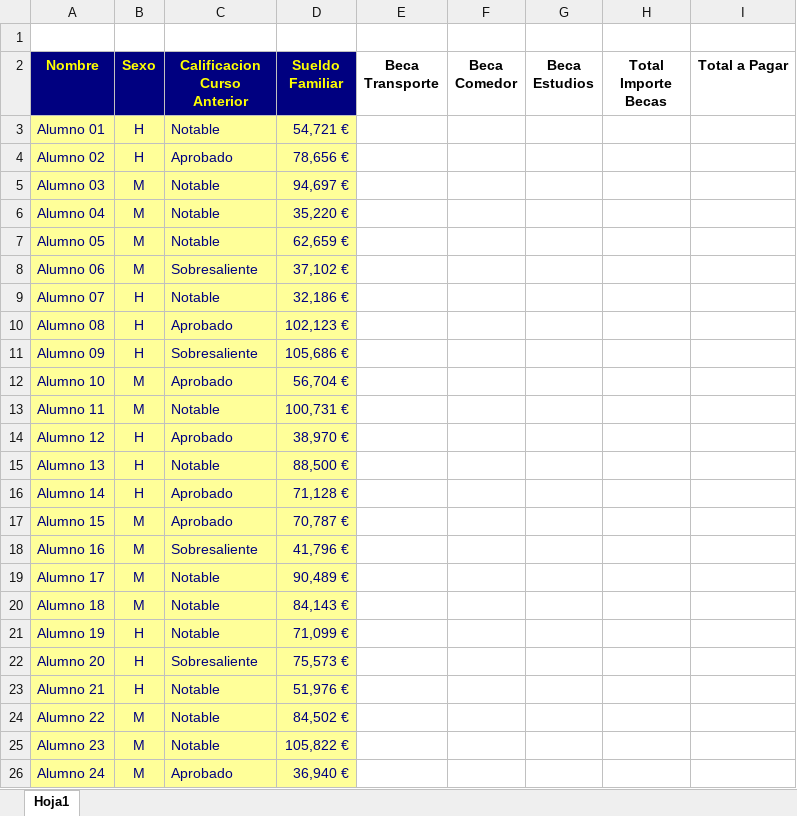
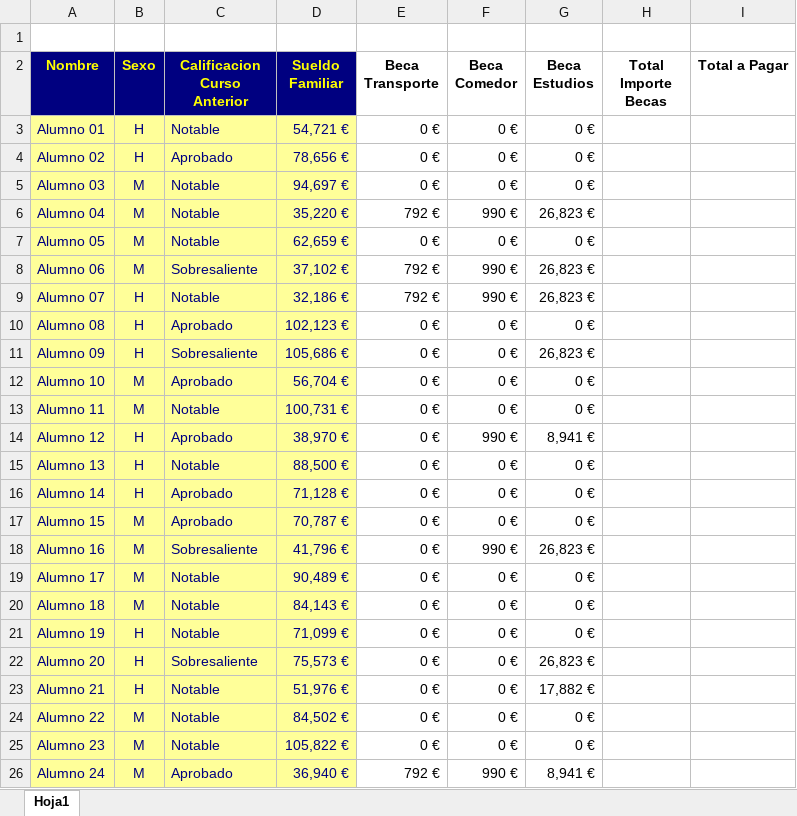
Before and after one commit to canalenguillem/oposCaib, an Excel workbook: dimarts_16/CAIB_AUXILIAR__Supuesto_181781160818633/CAIB-AUXILIAR, Supuesto-18/datos-supuesto-practico-18.xlsx, sheet Hoja1, drawn as a sheet; only a part is shown; values as stored, in another font and other column widths than the file's, no borders; the diff covers the shown part only; the diff names each change by its address in the sheet, - before the commit and + after, or states it on an @@ line.

```diff
--- a/dimarts_16/CAIB_AUXILIAR__Supuesto_181781160818633/CAIB-AUXILIAR, Supuesto-18/datos-supuesto-practico-18.xlsx (sheet Hoja1)
+++ b/dimarts_16/CAIB_AUXILIAR__Supuesto_181781160818633/CAIB-AUXILIAR, Supuesto-18/datos-supuesto-practico-18.xlsx (sheet Hoja1)
-E3:E5 (Beca Transporte): (empty)
+E3:E5 (Beca Transporte): 0 €
-F3:F5 (Beca Comedor): (empty)
+F3:F5 (Beca Comedor): 0 €
-G3:G5 (Beca Estudios): (empty)
+G3:G5 (Beca Estudios): 0 €
-E6 (Beca Transporte): (empty)
+E6 (Beca Transporte): 792 €
-F6 (Beca Comedor): (empty)
+F6 (Beca Comedor): 990 €
-G6 (Beca Estudios): (empty)
+G6 (Beca Estudios): 26,823 €
-E7 (Beca Transporte): (empty)
+E7 (Beca Transporte): 0 €
-F7 (Beca Comedor): (empty)
+F7 (Beca Comedor): 0 €
-G7 (Beca Estudios): (empty)
+G7 (Beca Estudios): 0 €
-E8:E9 (Beca Transporte): (empty)
+E8:E9 (Beca Transporte): 792 €
-F8:F9 (Beca Comedor): (empty)
+F8:F9 (Beca Comedor): 990 €
-G8:G9 (Beca Estudios): (empty)
+G8:G9 (Beca Estudios): 26,823 €
-E10:E25 (Beca Transporte): (empty)
+E10:E25 (Beca Transporte): 0 €
-F10:F13 (Beca Comedor): (empty)
+F10:F13 (Beca Comedor): 0 €
-G10 (Beca Estudios): (empty)
+G10 (Beca Estudios): 0 €
-G11 (Beca Estudios): (empty)
+G11 (Beca Estudios): 26,823 €
-G12:G13 (Beca Estudios): (empty)
+G12:G13 (Beca Estudios): 0 €
-F14 (Beca Comedor): (empty)
+F14 (Beca Comedor): 990 €
-G14 (Beca Estudios): (empty)
+G14 (Beca Estudios): 8,941 €
-F15:F17 (Beca Comedor): (empty)
+F15:F17 (Beca Comedor): 0 €
-G15:G17 (Beca Estudios): (empty)
+G15:G17 (Beca Estudios): 0 €
-F18 (Beca Comedor): (empty)
+F18 (Beca Comedor): 990 €
-G18 (Beca Estudios): (empty)
+G18 (Beca Estudios): 26,823 €
-F19:F25 (Beca Comedor): (empty)
+F19:F25 (Beca Comedor): 0 €
-G19:G21 (Beca Estudios): (empty)
+G19:G21 (Beca Estudios): 0 €
-G22 (Beca Estudios): (empty)
+G22 (Beca Estudios): 26,823 €
-G23 (Beca Estudios): (empty)
+G23 (Beca Estudios): 17,882 €
-G24:G25 (Beca Estudios): (empty)
+G24:G25 (Beca Estudios): 0 €
-E26 (Beca Transporte): (empty)
+E26 (Beca Transporte): 792 €
-F26 (Beca Comedor): (empty)
+F26 (Beca Comedor): 990 €
-G26 (Beca Estudios): (empty)
+G26 (Beca Estudios): 8,941 €
```
Also changed, not shown: 78 edited cells elsewhere in this sheet, PRACTICA_EXCEL/practica excel.xlsx, dimarts_30_06/CAIB_AUXILIAR__Supuesto_221782468177757/CAIB-AUXILIAR, Supuesto-22/datos-supuesto-practico-22-COMPLETO.xlsx, 20 other files.
